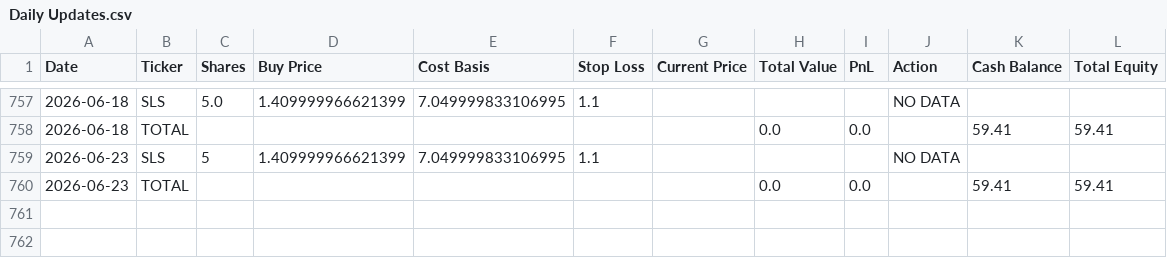
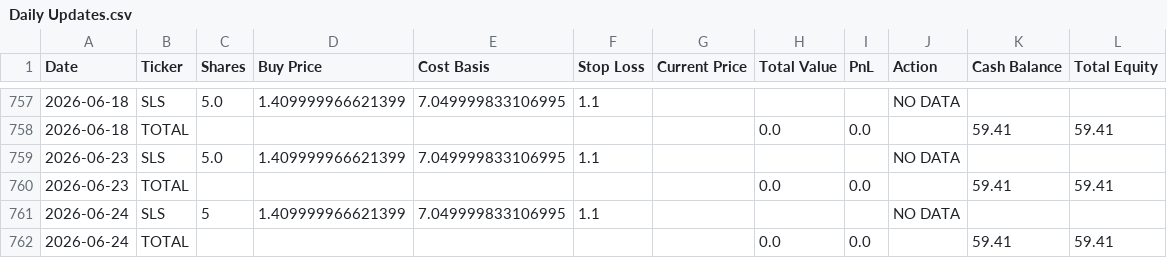
Before and after one commit to genPerms/ChatGPT-Micro-Cap-Experiment, a CSV file: Scripts and CSV Files/Daily Updates.csv, drawn as a sheet; only a part is shown, gaps mark what is left out.

```diff
--- a/Scripts and CSV Files/Daily Updates.csv
+++ b/Scripts and CSV Files/Daily Updates.csv
@@ -758,3 +758,5 @@ Date,Ticker,Shares,Buy Price,Cost Basis,Stop Loss,Current Price,Total Value,PnL,
 2026-06-18,TOTAL,,,,,,0.0,0.0,,59.41,59.41
-2026-06-23,SLS,5,1.409999966621399,7.049999833106995,1.1,,,,NO DATA,,
+2026-06-23,SLS,5.0,1.409999966621399,7.049999833106995,1.1,,,,NO DATA,,
 2026-06-23,TOTAL,,,,,,0.0,0.0,,59.41,59.41
+2026-06-24,SLS,5,1.409999966621399,7.049999833106995,1.1,,,,NO DATA,,
+2026-06-24,TOTAL,,,,,,0.0,0.0,,59.41,59.41
```
Also changed, not shown: Frontend/Baseline CSVs/russell.csv, Frontend/Baseline CSVs/sp500.csv, 1 other file.
